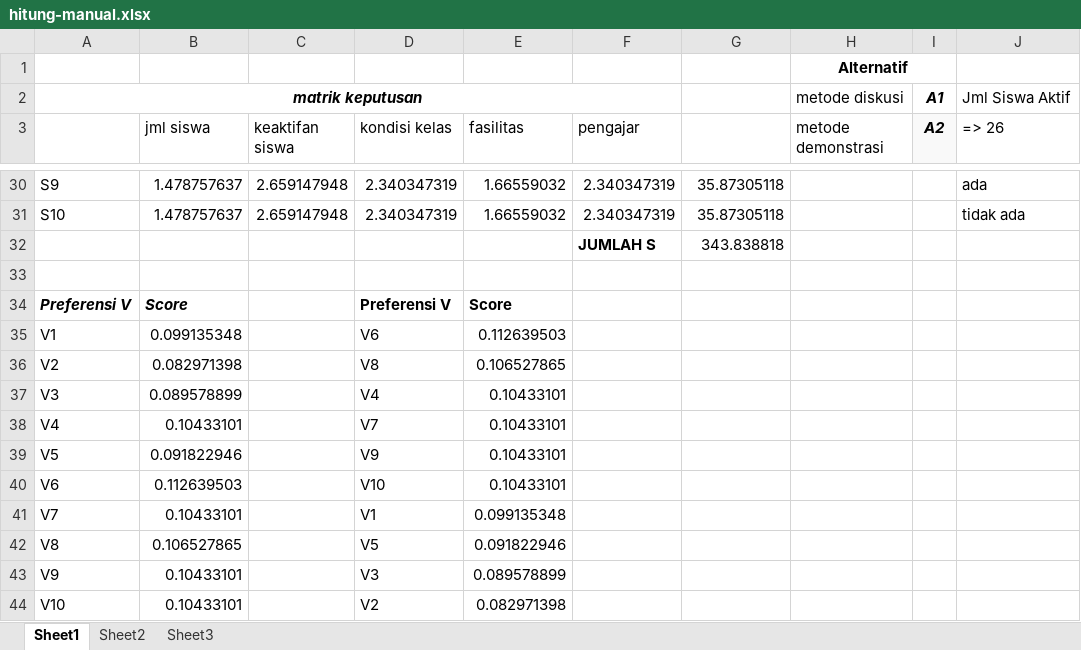
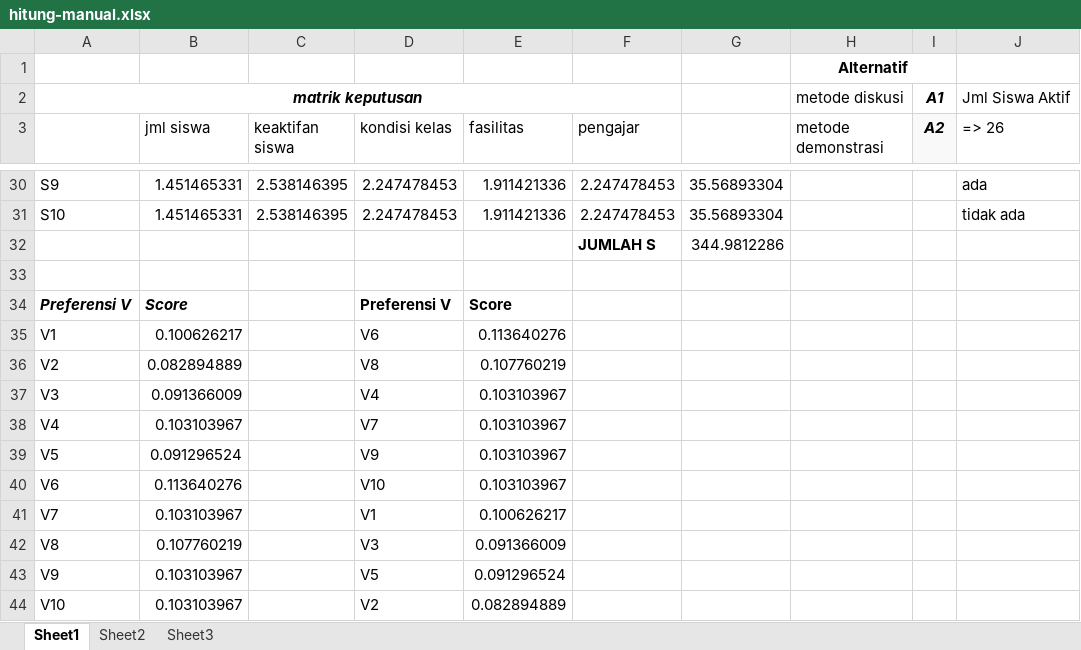
Before and after one commit to fanitriastowo/skripsi, an Excel workbook: dokumentasi/hitung-manual.xlsx, sheet Sheet1, drawn as a sheet; only a part is shown, gaps mark what is left out; values as stored, in another font and other column widths than the file's, no borders; the diff covers the shown part only; the diff names each change by its address in the sheet, - before the commit and + after, or states it on an @@ line.

```diff
--- a/dokumentasi/hitung-manual.xlsx (sheet Sheet1)
+++ b/dokumentasi/hitung-manual.xlsx (sheet Sheet1)
-B30:B31 (jml siswa): 1.478757637
+B30:B31 (jml siswa): 1.451465331
-C30:C31 (keaktifan siswa): 2.659147948
+C30:C31 (keaktifan siswa): 2.538146395
-D30:D31 (kondisi kelas): 2.340347319
+D30:D31 (kondisi kelas): 2.247478453
-E30:E31 (fasilitas): 1.66559032
+E30:E31 (fasilitas): 1.911421336
-F30:F31 (pengajar): 2.340347319
+F30:F31 (pengajar): 2.247478453
-G30:G31: 35.87305118
+G30:G31: 35.56893304
-G32: 343.838818
+G32: 344.9812286
-B35 (jml siswa): 0.099135348
+B35 (jml siswa): 0.100626217
-E35 (fasilitas): 0.112639503
+E35 (fasilitas): 0.113640276
-B36 (jml siswa): 0.082971398
+B36 (jml siswa): 0.082894889
-E36 (fasilitas): 0.106527865
+E36 (fasilitas): 0.107760219
-B37 (jml siswa): 0.089578899
+B37 (jml siswa): 0.091366009
-E37:E40 (fasilitas): 0.10433101
+E37:E40 (fasilitas): 0.103103967
-B38 (jml siswa): 0.10433101
+B38 (jml siswa): 0.103103967
-B39 (jml siswa): 0.091822946
+B39 (jml siswa): 0.091296524
-B40 (jml siswa): 0.112639503
+B40 (jml siswa): 0.113640276
-B41 (jml siswa): 0.10433101
+B41 (jml siswa): 0.103103967
-E41 (fasilitas): 0.099135348
+E41 (fasilitas): 0.100626217
-B42 (jml siswa): 0.106527865
+B42 (jml siswa): 0.107760219
-D42 (kondisi kelas): V5
+D42 (kondisi kelas): V3
-E42 (fasilitas): 0.091822946
+E42 (fasilitas): 0.091366009
-B43:B44 (jml siswa): 0.10433101
+B43:B44 (jml siswa): 0.103103967
-D43 (kondisi kelas): V3
+D43 (kondisi kelas): V5
-E43 (fasilitas): 0.089578899
+E43 (fasilitas): 0.091296524
-E44 (fasilitas): 0.082971398
+E44 (fasilitas): 0.082894889
```
Also changed, not shown: 54 edited cells elsewhere in this sheet, 6 other files.
